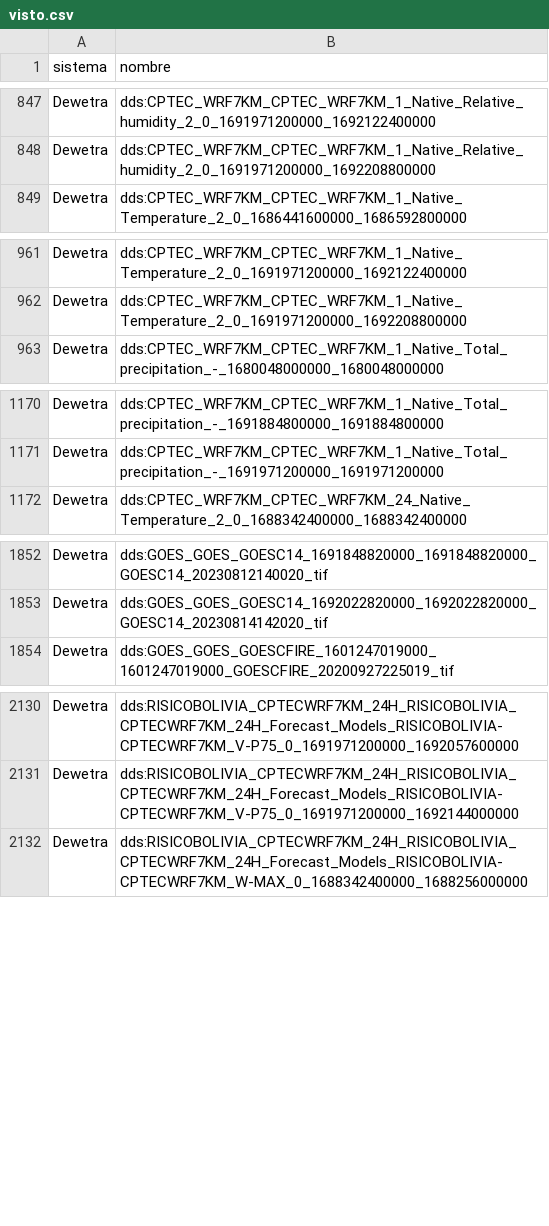
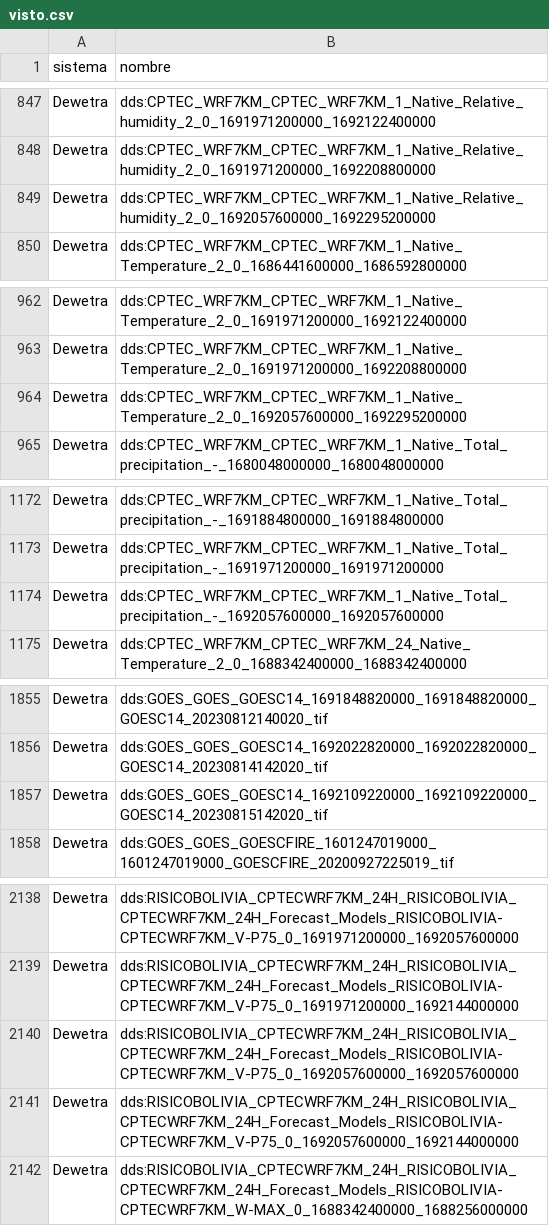
Before and after one commit to mauforonda/geodatos, a CSV file: visto.csv, drawn as a sheet; only a part is shown, gaps mark what is left out; the diff covers the shown part only; the diff names each change by its address in the sheet, - before the commit and + after, or states it on an @@ line.

```diff
--- a/visto.csv
+++ b/visto.csv
+row 849: Dewetra | dds:CPTEC_WRF7KM_CPTEC_WRF7KM_1_Native_Relative_humidity_2_0_1692057600000_1692295200000
+row 964: Dewetra | dds:CPTEC_WRF7KM_CPTEC_WRF7KM_1_Native_Temperature_2_0_1692057600000_1692295200000
+row 1174: Dewetra | dds:CPTEC_WRF7KM_CPTEC_WRF7KM_1_Native_Total_precipitation_-_1692057600000_1692057600000
+row 1857: Dewetra | dds:GOES_GOES_GOESC14_1692109220000_1692109220000_GOESC14_20230815142020_tif
+row 2140: Dewetra | dds:RISICOBOLIVIA_CPTECWRF7KM_24H_RISICOBOLIVIA_CPTECWRF7KM_24H_Forecast_Models_RISICOBOLIVIA-CPTECWRF7KM_V-P75_0_1692057600000_1692057600000
+row 2141: Dewetra | dds:RISICOBOLIVIA_CPTECWRF7KM_24H_RISICOBOLIVIA_CPTECWRF7KM_24H_Forecast_Models_RISICOBOLIVIA-CPTECWRF7KM_V-P75_0_1692057600000_1692144000000
```
Also changed, not shown: 7 added rows elsewhere in this file, reciente.csv, 1 other file.
